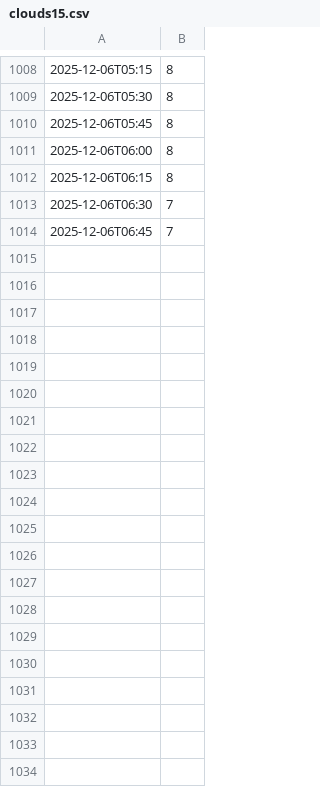
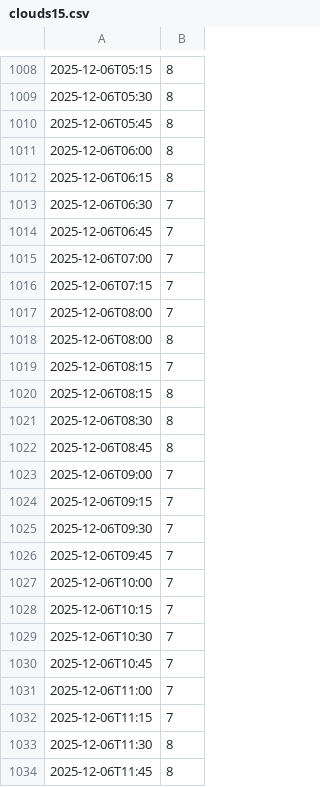
Before and after one commit to GilDeMets/LinuxDataWorkflowOpdracht, a CSV file: data-workflow/processed/clouds15.csv, drawn as a sheet; only a part is shown, gaps mark what is left out; the diff covers the shown part only; the diff names each change by its address in the sheet, - before the commit and + after, or states it on an @@ line.

```diff
--- a/data-workflow/processed/clouds15.csv
+++ b/data-workflow/processed/clouds15.csv
+row 1015: 2025-12-06T07:00 | 7
+row 1016: 2025-12-06T07:15 | 7
+row 1017: 2025-12-06T08:00 | 7
+row 1018: 2025-12-06T08:00 | 8
+row 1019: 2025-12-06T08:15 | 7
+row 1020: 2025-12-06T08:15 | 8
+row 1021: 2025-12-06T08:30 | 8
+row 1022: 2025-12-06T08:45 | 8
+row 1023: 2025-12-06T09:00 | 7
+row 1024: 2025-12-06T09:15 | 7
+row 1025: 2025-12-06T09:30 | 7
+row 1026: 2025-12-06T09:45 | 7
+row 1027: 2025-12-06T10:00 | 7
+row 1028: 2025-12-06T10:15 | 7
+row 1029: 2025-12-06T10:30 | 7
+row 1030: 2025-12-06T10:45 | 7
+row 1031: 2025-12-06T11:00 | 7
+row 1032: 2025-12-06T11:15 | 7
+row 1033: 2025-12-06T11:30 | 8
+row 1034: 2025-12-06T11:45 | 8
```
Also changed, not shown: 18 added rows elsewhere in this file, data-workflow/processed/combined.csv, data-workflow/processed/price15.csv, 31 other files.
